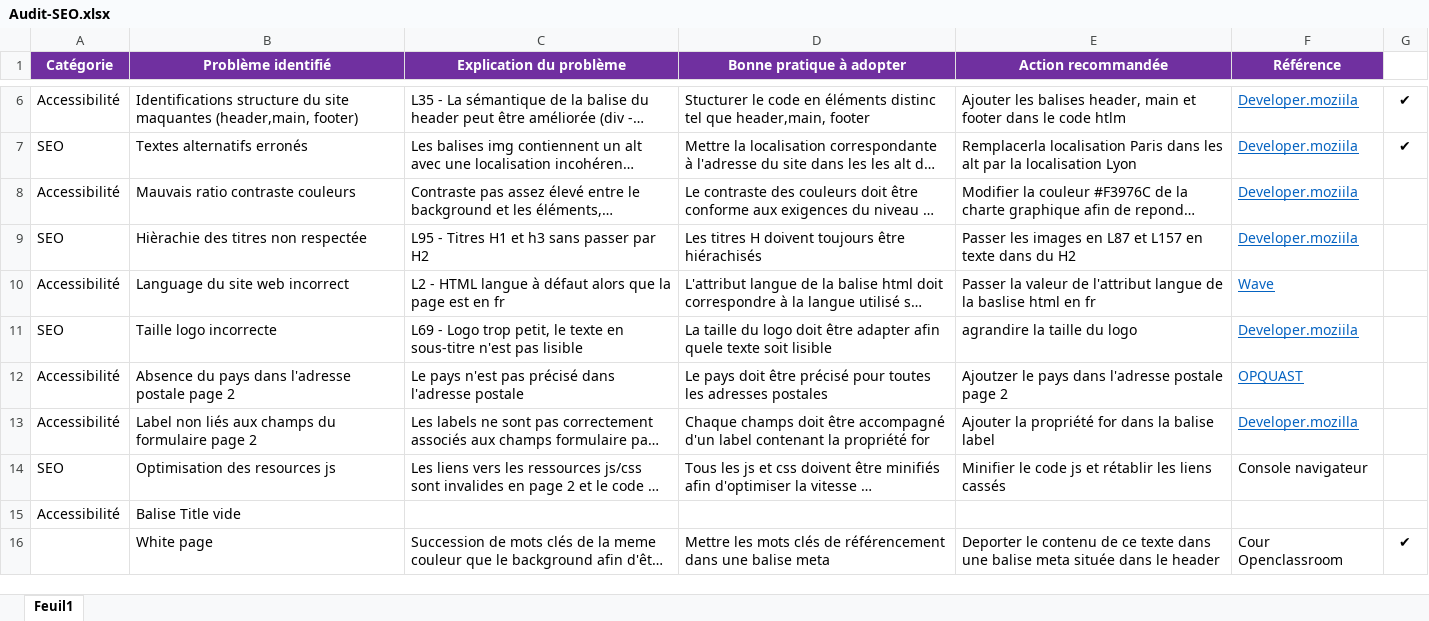
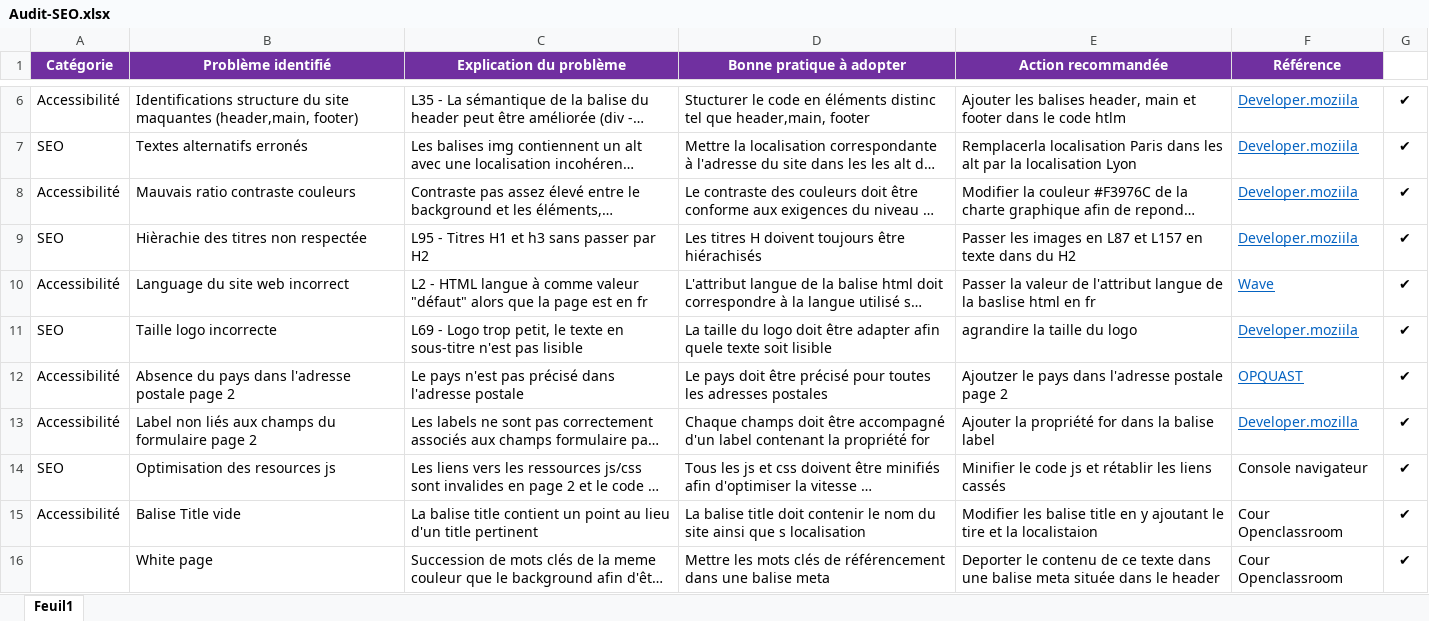
Before and after one commit to Nightcrawler75/Projet-4-LaPanth-re, an Excel workbook: Audit-SEO.xlsx, sheet Feuil1, drawn as a sheet; only a part is shown, gaps mark what is left out; long unchanged cells end in …; values as stored, in another font and other column widths than the file's, no borders; the diff names each change by its address in the sheet, - before the commit and + after, or states it on an @@ line.

Commit message:
Audit SEO completed

```diff
--- a/Audit-SEO.xlsx (sheet Feuil1)
+++ b/Audit-SEO.xlsx (sheet Feuil1)
-G8:G15: (empty)
+G8:G15: ✔
-C10 (Explication du problème): …langue à défaut alors que…
+C10 (Explication du problème): …langue à comme valeur "défaut" alors que…
-C15 (Explication du problème): (empty)
+C15 (Explication du problème): La balise title contient un point au lieu d'un title pertinent
-D15 (Bonne pratique à adopter): (empty)
+D15 (Bonne pratique à adopter): La balise title doit contenir le nom du site ainsi que s localisation
-E15 (Action recommandée): (empty)
+E15 (Action recommandée): Modifier les balise title en y ajoutant le tire et la localistaion
-F15 (Référence): (empty)
+F15 (Référence): Cour Openclassroom
```
Also changed, not shown: 2 other files.
